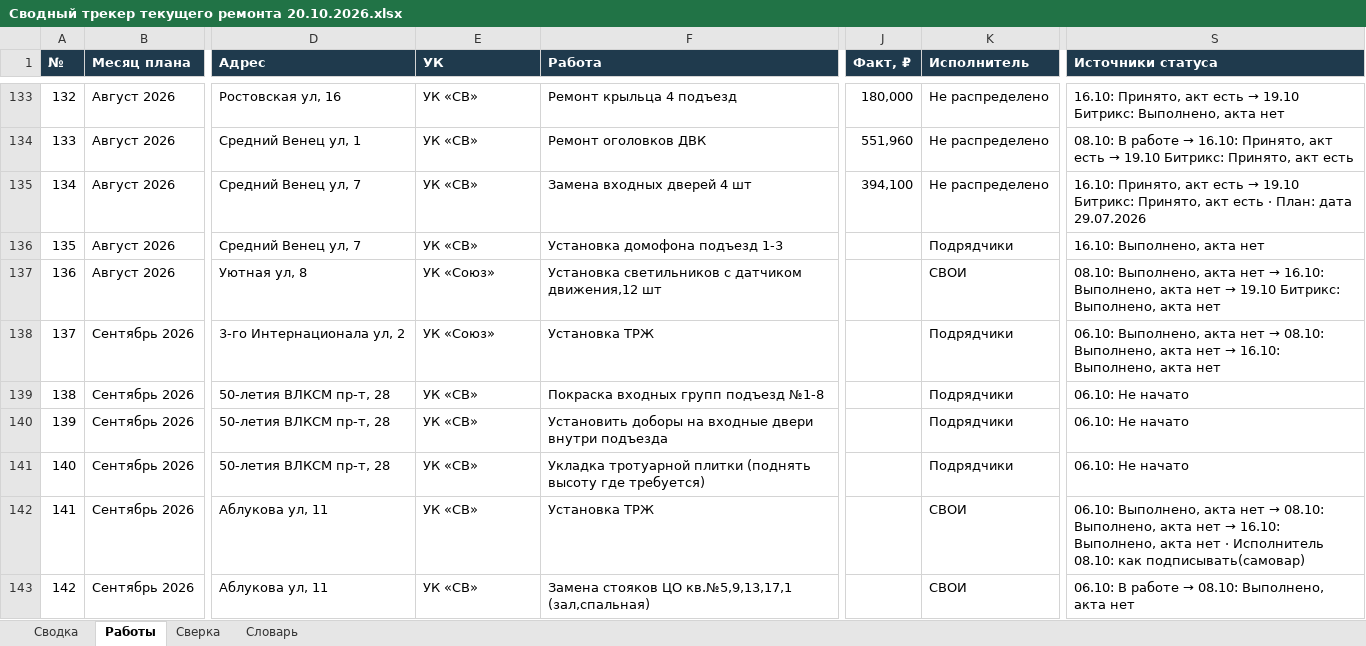
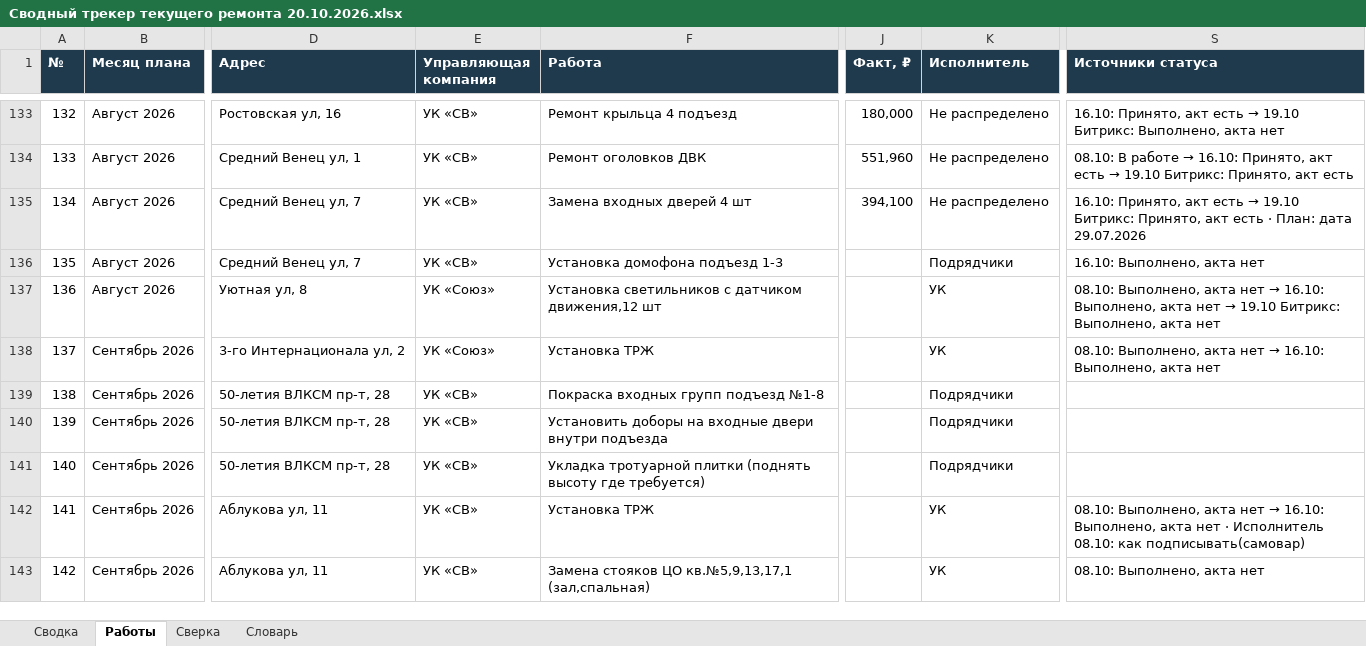
Before and after one commit to 4gshak-crypto/-, an Excel workbook: reports/Сводный трекер текущего ремонта 20.10.2026.xlsx, sheet Работы, drawn as a sheet; only a part is shown, gaps mark what is left out; values as stored, in another font and other column widths than the file's, no borders; charts and pictures and conditional formats not drawn; the diff covers the shown part only; the diff names each change by its address in the sheet, - before the commit and + after, or states it on an @@ line.

```diff
--- a/reports/Сводный трекер текущего ремонта 20.10.2026.xlsx (sheet Работы)
+++ b/reports/Сводный трекер текущего ремонта 20.10.2026.xlsx (sheet Работы)
-E1: УК
+E1: Управляющая компания
-K137 (Исполнитель): СВОИ
+K137 (Исполнитель): УК
-K138 (Исполнитель): Подрядчики
+K138 (Исполнитель): УК
@@ S138 (Источники статуса): 06.10: Выполнено, акта нет → 08.10: Выполнено,… → 08.10: Выполнено,… @@
-S139:S141 (Источники статуса): 06.10: Не начато
+S139:S141 (Источники статуса): (empty)
-K142:K143 (Исполнитель): СВОИ
+K142:K143 (Исполнитель): УК
@@ S142 (Источники статуса): 06.10: Выполнено, акта нет → 08.10: Выполнено,… → 08.10: Выполнено,… @@
@@ S143 (Источники статуса): 06.10: В работе → 08.10: Выполнено, акта нет → 08.10: Выполнено, акта нет @@
```
Also changed, not shown: 499 edited cells elsewhere in this sheet, sheet Сверка, sheet Сводка, sheet Словарь, reports/Вопросы для трекера 20.10.2026.xlsx, 11 other files.
